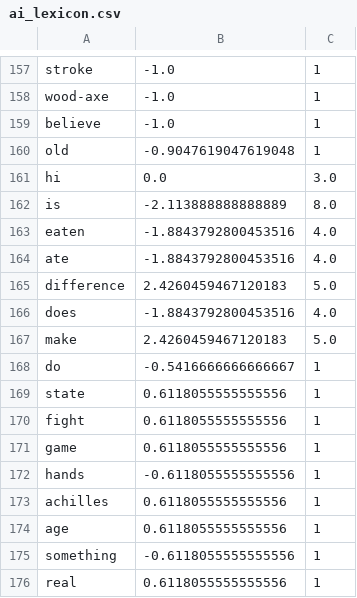
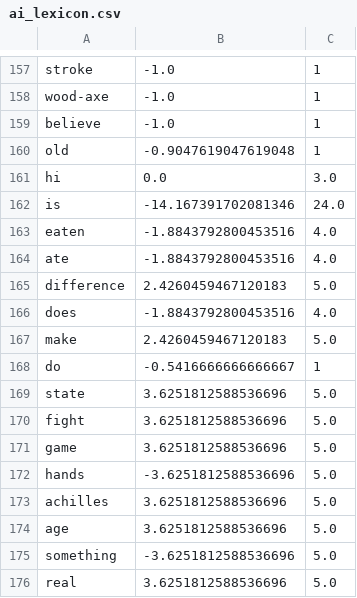
Before and after one commit to praticodes/Compel-O-Meter-2.0, a CSV file: data/ai_lexicon.csv, drawn as a sheet; only a part is shown, gaps mark what is left out.

```diff
--- a/data/ai_lexicon.csv
+++ b/data/ai_lexicon.csv
@@ -161,3 +161,3 @@ old,-0.9047619047619048,1
 hi,0.0,3.0
-is,-2.113888888888889,8.0
+is,-14.167391702081346,24.0
 eaten,-1.8843792800453516,4.0
@@ -168,9 +168,9 @@ make,2.4260459467120183,5.0
 do,-0.5416666666666667,1
-state,0.6118055555555556,1
-fight,0.6118055555555556,1
-game,0.6118055555555556,1
-hands,-0.6118055555555556,1
-achilles,0.6118055555555556,1
-age,0.6118055555555556,1
-something,-0.6118055555555556,1
-real,0.6118055555555556,1
+state,3.6251812588536696,5.0
+fight,3.6251812588536696,5.0
+game,3.6251812588536696,5.0
+hands,-3.6251812588536696,5.0
+achilles,3.6251812588536696,5.0
+age,3.6251812588536696,5.0
+something,-3.6251812588536696,5.0
+real,3.6251812588536696,5.0
```
Also changed, not shown: 1 other file.
